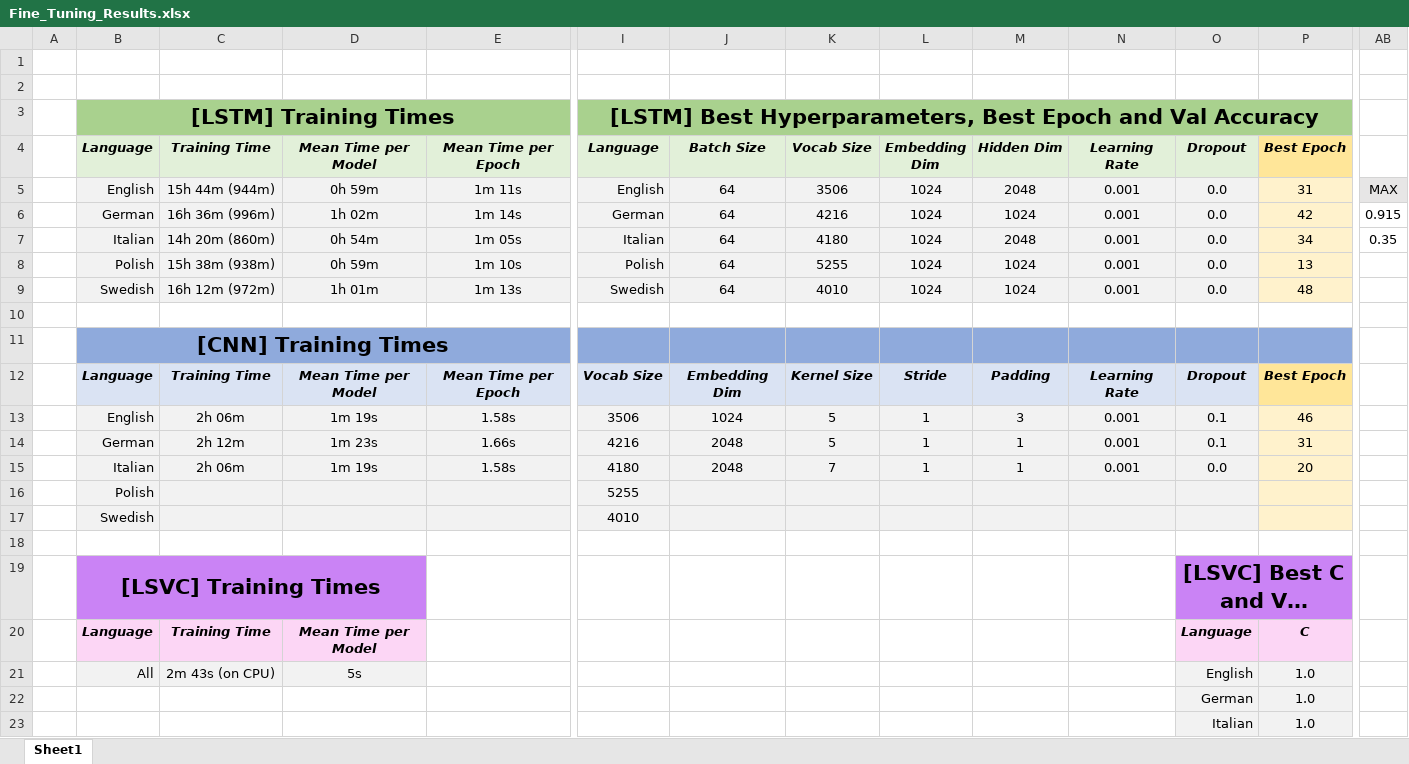
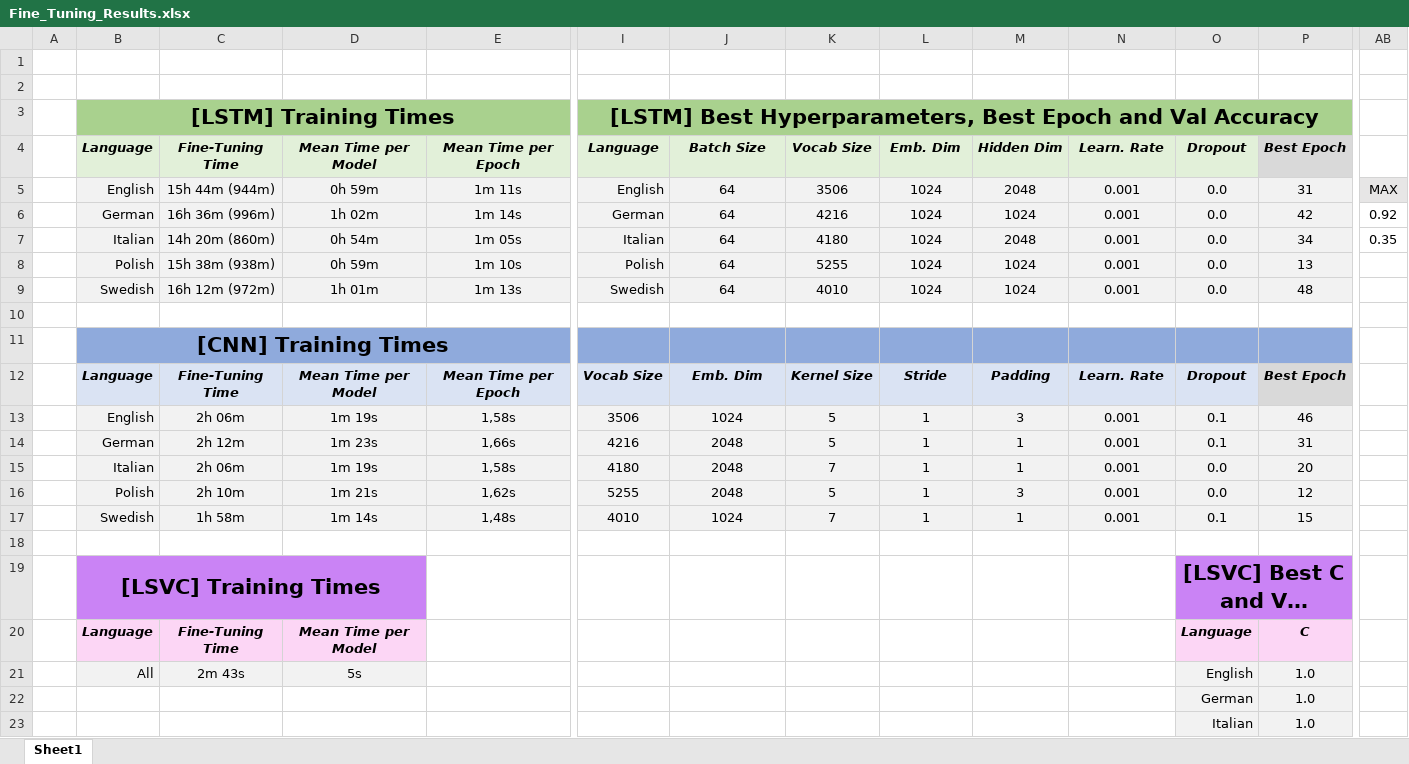
Before and after one commit to DanielePassabi/Uni_NLP2022_Exam, an Excel workbook: 02_network_and_practical/src/results/Fine_Tuning_Results.xlsx, sheet Sheet1, drawn as a sheet; only a part is shown, gaps mark what is left out; long unchanged cells end in …; values as stored, in another font and other column widths than the file's, no borders; conditional formats not drawn; removed rows and columns are numbered as before the commit, all else as after; rows hold the shown columns only; the diff names each change by its address in the sheet, - before the commit and + after, or states it on an @@ line.

Commit message:
'Network+Practical': obtained all results, updated images for report

```diff
--- a/02_network_and_practical/src/results/Fine_Tuning_Results.xlsx (sheet Sheet1)
+++ b/02_network_and_practical/src/results/Fine_Tuning_Results.xlsx (sheet Sheet1)
-C4: Training Time
+C4: Fine-Tuning Time
-L4: Embedding Dim
+L4: Emb. Dim
-N4: Learning Rate
+N4: Learn. Rate
-P4 fill: #FFE699
+P4 fill: #D9D9D9
-P5:P9 fill: #FFF2CC
+P5:P9 fill: #F2F2F2
-AB6: 0.915
+AB6: 0.92
-C12 (Fine-Tuning Time): Training Time
+C12 (Fine-Tuning Time): Fine-Tuning Time
-J12 (Batch Size): Embedding Dim
+J12 (Batch Size): Emb. Dim
-N12 (Learn. Rate): Learning Rate
+N12 (Learn. Rate): Learn. Rate
-P12 fill: #FFE699
+P12 fill: #D9D9D9
-E13 (Mean Time per Epoch): 1.58s
+E13 (Mean Time per Epoch): 1,58s
-P13:P15 fill: #FFF2CC
+P13:P15 fill: #F2F2F2
-E14 (Mean Time per Epoch): 1.66s
+E14 (Mean Time per Epoch): 1,66s
-E15 (Mean Time per Epoch): 1.58s
+E15 (Mean Time per Epoch): 1,58s
-row 16:  | Polish |  |  |  | 5255
-row 17:  | Swedish |  |  |  | 4010
+row 16:  | Polish | 2h 10m | 1m 21s | 1,62s | 5255 | 2048 | 5 | 1 | 3 | 0.001 | 0.0 | 12
+row 17:  | Swedish | 1h 58m | 1m 14s | 1,48s | 4010 | 1024 | 7 | 1 | 1 | 0.001 | 0.1 | 15
-C20 (Fine-Tuning Time): Training Time
+C20 (Fine-Tuning Time): Fine-Tuning Time
-C21 (Fine-Tuning Time): 2m 43s (on CPU)
+C21 (Fine-Tuning Time): 2m 43s
```
Also changed, not shown: 28 other files.
